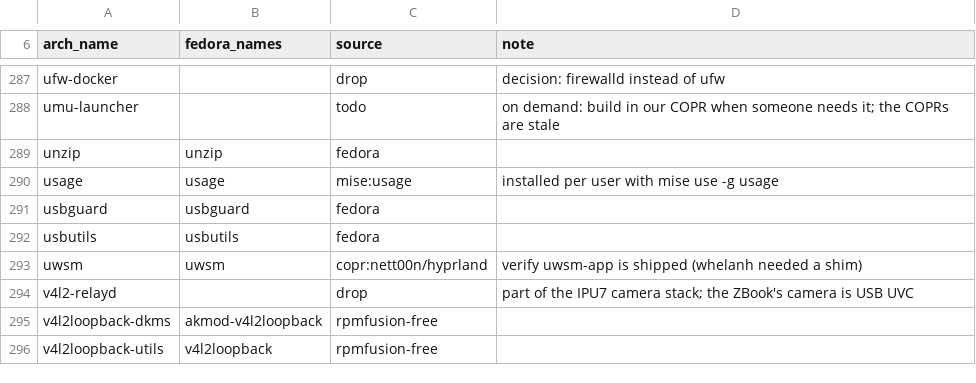
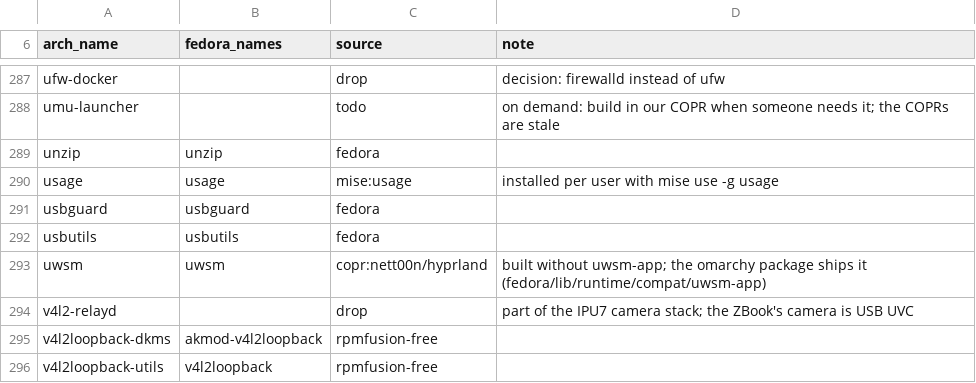
Before and after one commit to JersyJ/omadora, a TSV file: fedora/packages/map.tsv, drawn as a sheet; only a part is shown, gaps mark what is left out.

Commit message:
Ship uwsm's uwsm-app, which nett00n's uwsm leaves out and every app launch needs

```diff
--- a/fedora/packages/map.tsv
+++ b/fedora/packages/map.tsv
@@ -292,3 +292,3 @@ usbguard	usbguard	fedora
 usbutils	usbutils	fedora	
-uwsm	uwsm	copr:nett00n/hyprland	verify uwsm-app is shipped (whelanh needed a shim)
+uwsm	uwsm	copr:nett00n/hyprland	built without uwsm-app; the omarchy package ships it (fedora/lib/runtime/compat/uwsm-app)
 v4l2-relayd		drop	part of the IPU7 camera stack; the ZBook's camera is USB UVC
```
Also changed, not shown: 3 other files.
